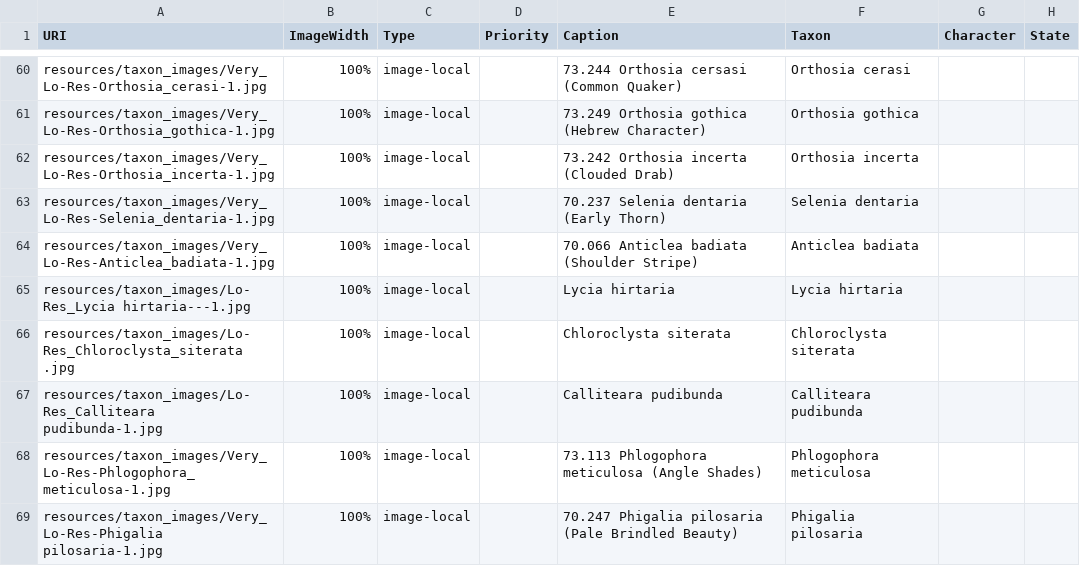
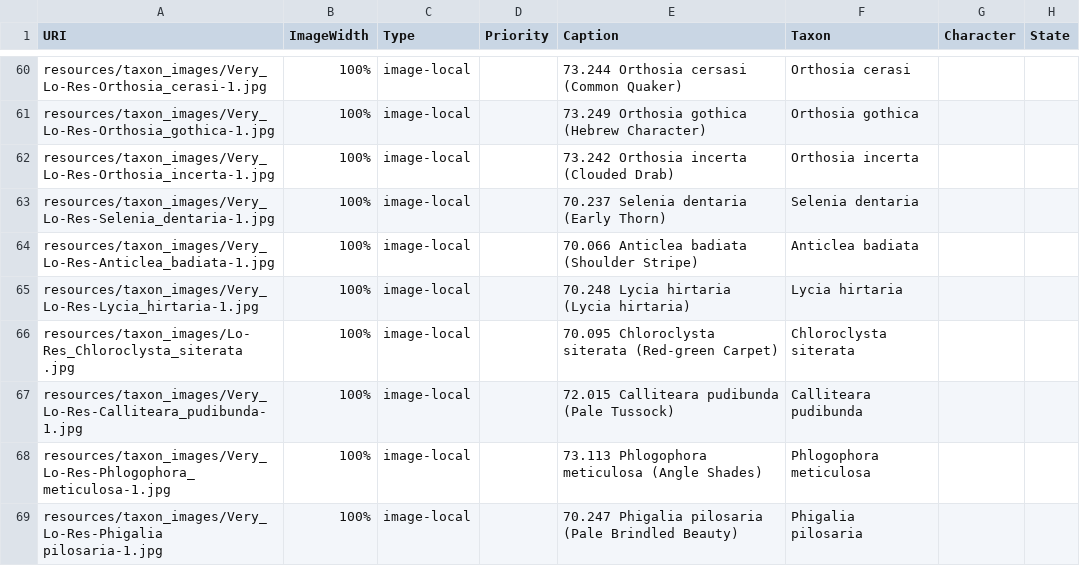
Before and after one commit to enpjp/kb-spring-moths, a CSV file: spring-moths/media.csv, drawn as a sheet; only a part is shown, gaps mark what is left out.

Commit message:
Updated taxon images.

```diff
--- a/spring-moths/media.csv
+++ b/spring-moths/media.csv
@@ -64,5 +64,5 @@
 "resources/taxon_images/Very_Lo-Res-Anticlea_badiata-1.jpg","100%","image-local",,"70.066 Anticlea badiata (Shoulder Stripe)","Anticlea badiata",,
-"resources/taxon_images/Lo-Res_Lycia hirtaria---1.jpg","100%","image-local",,"Lycia hirtaria","Lycia hirtaria",,
-"resources/taxon_images/Lo-Res_Chloroclysta_siterata .jpg","100%","image-local",,"Chloroclysta siterata","Chloroclysta siterata",,
-"resources/taxon_images/Lo-Res_Calliteara pudibunda-1.jpg","100%","image-local",,"Calliteara pudibunda","Calliteara pudibunda",,
+"resources/taxon_images/Very_Lo-Res-Lycia_hirtaria-1.jpg","100%","image-local",,"70.248 Lycia hirtaria (Lycia hirtaria)","Lycia hirtaria",,
+"resources/taxon_images/Lo-Res_Chloroclysta_siterata .jpg","100%","image-local",,"70.095 Chloroclysta siterata (Red-green Carpet)","Chloroclysta siterata",,
+"resources/taxon_images/Very_Lo-Res-Calliteara_pudibunda-1.jpg","100%","image-local",,"72.015 Calliteara pudibunda (Pale Tussock)","Calliteara pudibunda",,
 "resources/taxon_images/Very_Lo-Res-Phlogophora_meticulosa-1.jpg","100%","image-local",,"73.113 Phlogophora meticulosa (Angle Shades)","Phlogophora meticulosa",,
```
Also changed, not shown: 2 other files.
